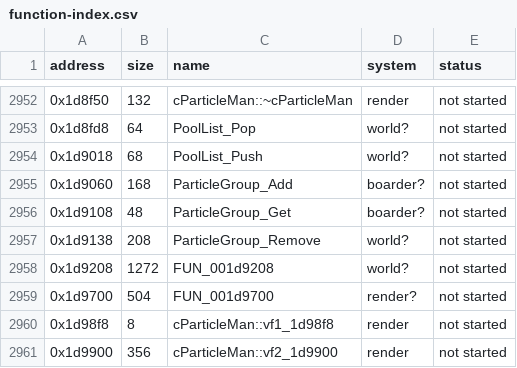
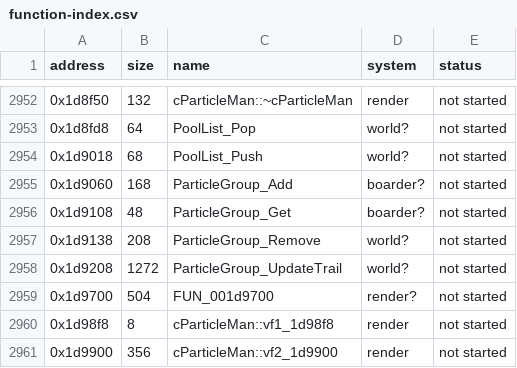
Before and after one commit to ed-slopper/SSX-TRICKY-RUST-REWRITE, a CSV file: tricky-rs/docs/function-index.csv, drawn as a sheet; only a part is shown, gaps mark what is left out; the diff covers the shown part only.

```diff
--- a/tricky-rs/docs/function-index.csv
+++ b/tricky-rs/docs/function-index.csv
@@ -2957,3 +2957,3 @@ address,size,name,system,status
 0x1d9138,208,ParticleGroup_Remove,world?,not started
-0x1d9208,1272,FUN_001d9208,world?,not started
+0x1d9208,1272,ParticleGroup_UpdateTrail,world?,not started
 0x1d9700,504,FUN_001d9700,render?,not started
```
Also changed, not shown: 15 edited cells elsewhere in this file, 4 other files.
